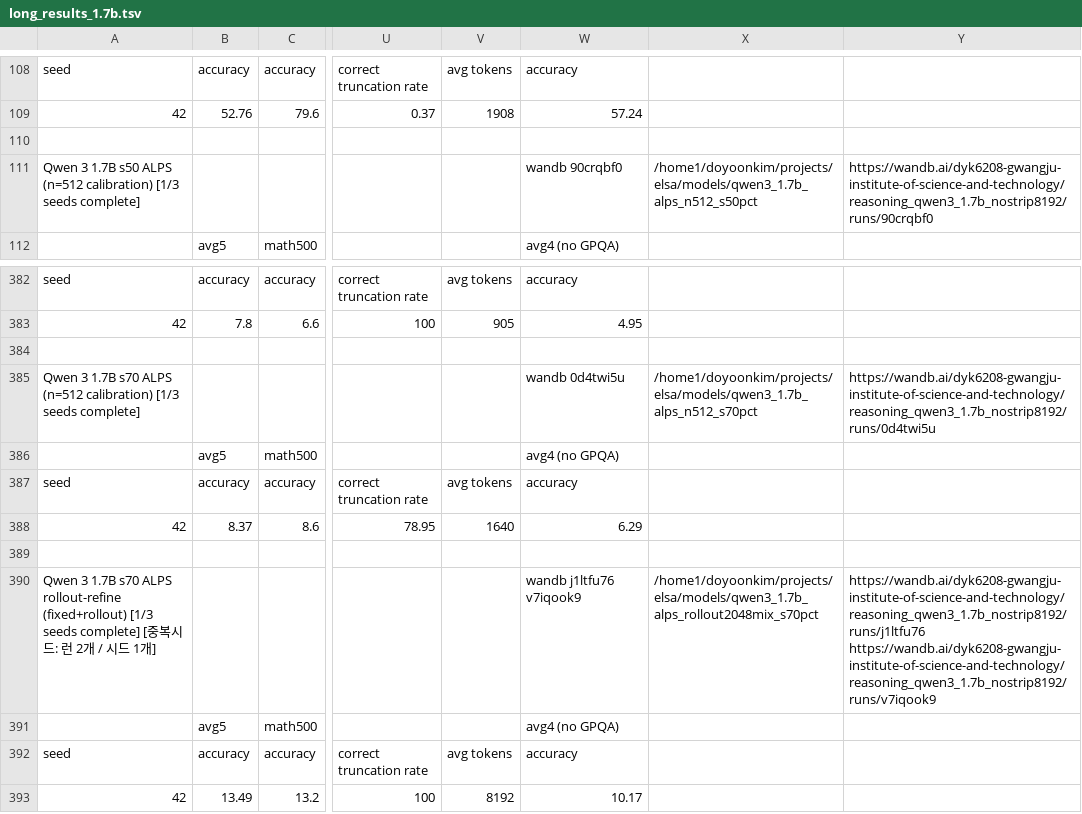
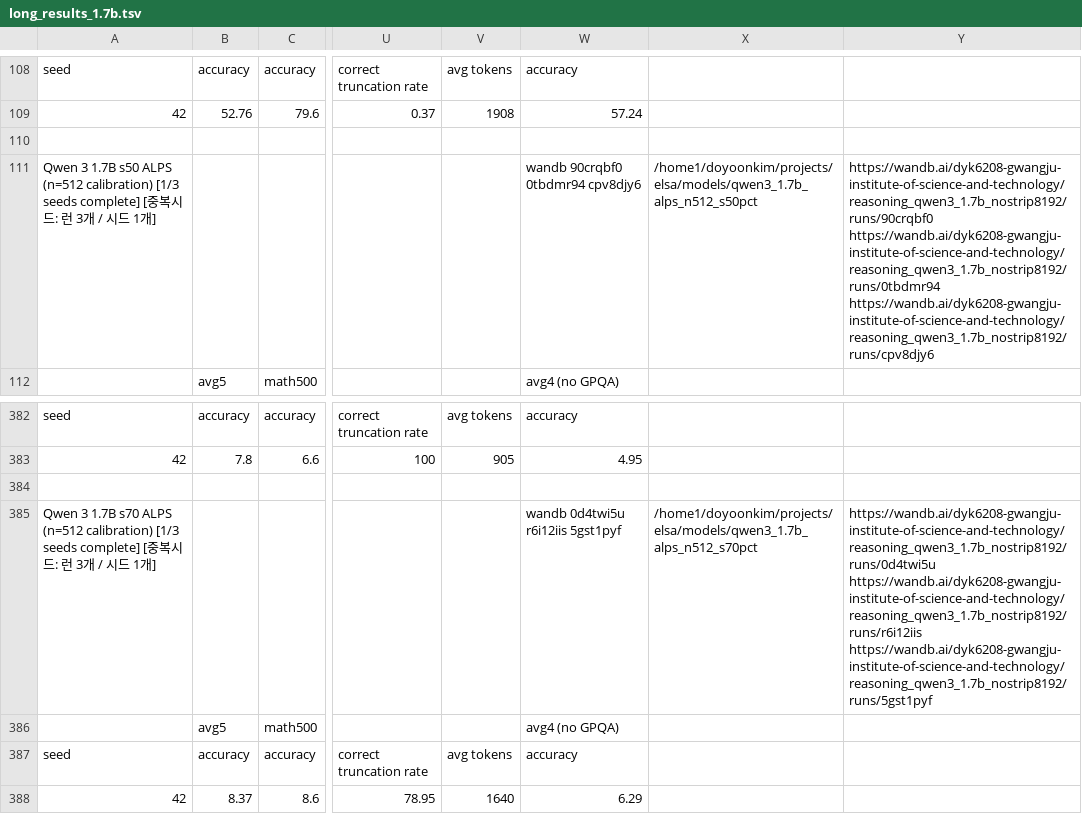
Before and after one commit to cosmos1030/onpolicyelsa_code, a TSV file: long_tsv_results/1.7b/long_results_1.7b.tsv, drawn as a sheet; only a part is shown, gaps mark what is left out; the shorter side is filled out with more unchanged rows; the diff names each change by its address in the sheet, - before the commit and + after, or states it on an @@ line.

```diff
--- a/long_tsv_results/1.7b/long_results_1.7b.tsv
+++ b/long_tsv_results/1.7b/long_results_1.7b.tsv
-A111: …seeds complete]
+A111: …seeds complete] [중복시드: 런 3개 / 시드 1개]
-W111: wandb 90crqbf0
+W111: wandb 90crqbf0 0tbdmr94 cpv8djy6
-Y111: https://wandb.ai/dyk6208-gwangju-institute-of-science-and-technology/reasoning_qwen3_1.7b_nostrip8192/runs/90crqbf0
+Y111: https://wandb.ai/dyk6208-gwangju-institute-of-science-and-technology/reasoning_qwen3_1.7b_nostrip8192/runs/90crqbf0 https://wandb.ai/dyk6208-gwangju-institute-of-science-and-technology/reasoning_qwen3_1.7b_nostrip8192/runs/0tbdmr94 https://wandb.ai/dyk6208-gwangju-institute-of-science-and-technology/reasoning_qwen3_1.7b_nostrip8192/runs/cpv8djy6
-A385: …seeds complete]
+A385: …seeds complete] [중복시드: 런 3개 / 시드 1개]
-W385: wandb 0d4twi5u
+W385: wandb 0d4twi5u r6i12iis 5gst1pyf
-Y385: https://wandb.ai/dyk6208-gwangju-institute-of-science-and-technology/reasoning_qwen3_1.7b_nostrip8192/runs/0d4twi5u
+Y385: https://wandb.ai/dyk6208-gwangju-institute-of-science-and-technology/reasoning_qwen3_1.7b_nostrip8192/runs/0d4twi5u https://wandb.ai/dyk6208-gwangju-institute-of-science-and-technology/reasoning_qwen3_1.7b_nostrip8192/runs/r6i12iis https://wandb.ai/dyk6208-gwangju-institute-of-science-and-technology/reasoning_qwen3_1.7b_nostrip8192/runs/5gst1pyf
```
Also changed, not shown: long_tsv_results/1.7b/runs_1.7b.tsv, long_tsv_results/4b/long_results_4b.tsv, 3 other files.
